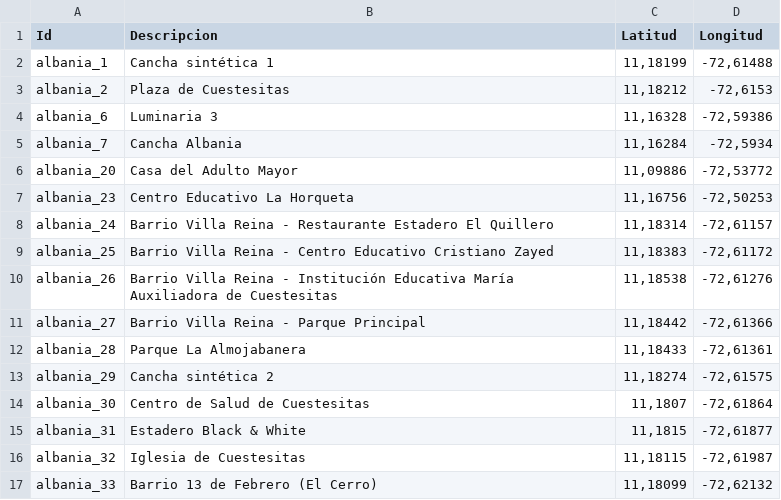
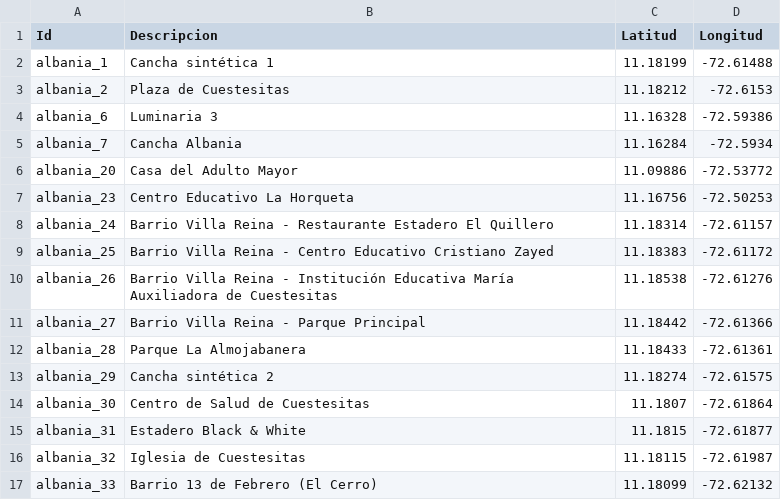
Before and after one commit to diegorestrepoleal/hub_aiot, a CSV file: albania_nodos_seleccionados.csv, drawn as a sheet; only a part is shown; the diff covers the shown part only.

Commit message:
Update albania_nodos_seleccionados.csv

```diff
--- a/albania_nodos_seleccionados.csv
+++ b/albania_nodos_seleccionados.csv
@@ -1,17 +1,17 @@
 Id,Descripcion,Latitud,Longitud
-albania_1,Cancha sintética 1,"11,18199","-72,61488"
-albania_2,Plaza de Cuestesitas,"11,18212","-72,6153"
-albania_6,Luminaria 3,"11,16328","-72,59386"
-albania_7,Cancha Albania,"11,16284","-72,5934"
-albania_20,Casa del Adulto Mayor,"11,09886","-72,53772"
-albania_23,Centro Educativo La Horqueta,"11,16756","-72,50253"
-albania_24,Barrio Villa Reina - Restaurante Estadero El Quillero,"11,18314","-72,61157"
-albania_25,Barrio Villa Reina - Centro Educativo Cristiano Zayed,"11,18383","-72,61172"
-albania_26,Barrio Villa Reina - Institución Educativa María Auxiliadora de Cuestesitas,"11,18538","-72,61276"
-albania_27,Barrio Villa Reina - Parque Principal,"11,18442","-72,61366"
-albania_28,Parque La Almojabanera,"11,18433","-72,61361"
-albania_29,Cancha sintética 2,"11,18274","-72,61575"
-albania_30,Centro de Salud de Cuestesitas,"11,1807","-72,61864"
-albania_31,Estadero Black & White,"11,1815","-72,61877"
-albania_32,Iglesia de Cuestesitas,"11,18115","-72,61987"
-albania_33,Barrio 13 de Febrero (El Cerro),"11,18099","-72,62132"
+albania_1,Cancha sintética 1,11.18199,-72.61488
+albania_2,Plaza de Cuestesitas,11.18212,-72.6153
+albania_6,Luminaria 3,11.16328,-72.59386
+albania_7,Cancha Albania,11.16284,-72.5934
+albania_20,Casa del Adulto Mayor,11.09886,-72.53772
+albania_23,Centro Educativo La Horqueta,11.16756,-72.50253
+albania_24,Barrio Villa Reina - Restaurante Estadero El Quillero,11.18314,-72.61157
+albania_25,Barrio Villa Reina - Centro Educativo Cristiano Zayed,11.18383,-72.61172
+albania_26,Barrio Villa Reina - Institución Educativa María Auxiliadora de Cuestesitas,11.18538,-72.61276
+albania_27,Barrio Villa Reina - Parque Principal,11.18442,-72.61366
+albania_28,Parque La Almojabanera,11.18433,-72.61361
+albania_29,Cancha sintética 2,11.18274,-72.61575
+albania_30,Centro de Salud de Cuestesitas,11.1807,-72.61864
+albania_31,Estadero Black & White,11.1815,-72.61877
+albania_32,Iglesia de Cuestesitas,11.18115,-72.61987
+albania_33,Barrio 13 de Febrero (El Cerro),11.18099,-72.62132
```
Also changed, not shown: 48 edited cells elsewhere in this file.
